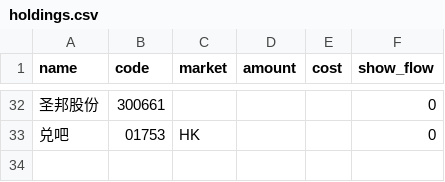
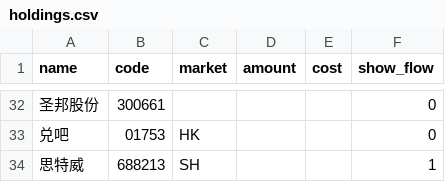
Before and after one commit to HzlGauss/market_watcher, a CSV file: holdings.csv, drawn as a sheet; only a part is shown, gaps mark what is left out; the diff names each change by its address in the sheet, - before the commit and + after, or states it on an @@ line.

```diff
--- a/holdings.csv
+++ b/holdings.csv
+row 34: 思特威 | 688213 | SH |  |  | 1
```
